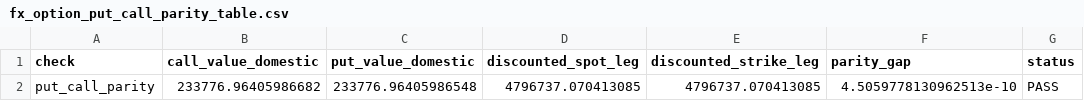
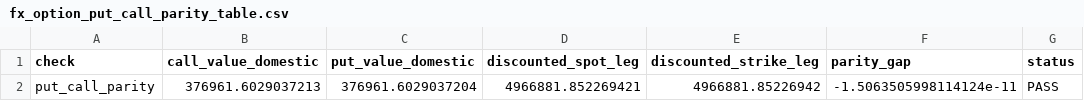
Before and after one commit to rolffcoelho-bravo/quant-model-risk-lab, a CSV file: data/official/processed/fx_option_put_call_parity_table.csv, drawn as a sheet; removed rows and columns are numbered as before the commit, all else as after; the diff names each change by its address in the sheet, - before the commit and + after, or states it on an @@ line.

```diff
--- a/data/official/processed/fx_option_put_call_parity_table.csv
+++ b/data/official/processed/fx_option_put_call_parity_table.csv
-row 2: put_call_parity | 233776.96405986682 | 233776.96405986548 | 4796737.070413085 | 4796737.070413085 | 4.5059778130962513e-10 | PASS
+row 2: put_call_parity | 376961.6029037213 | 376961.6029037204 | 4966881.852269421 | 4966881.85226942 | -1.5063505998114124e-11 | PASS
```
Also changed, not shown: data/official/processed/fx_forward_shock_table.csv, data/official/processed/fx_forward_validation_summary.csv, 24 other files.
